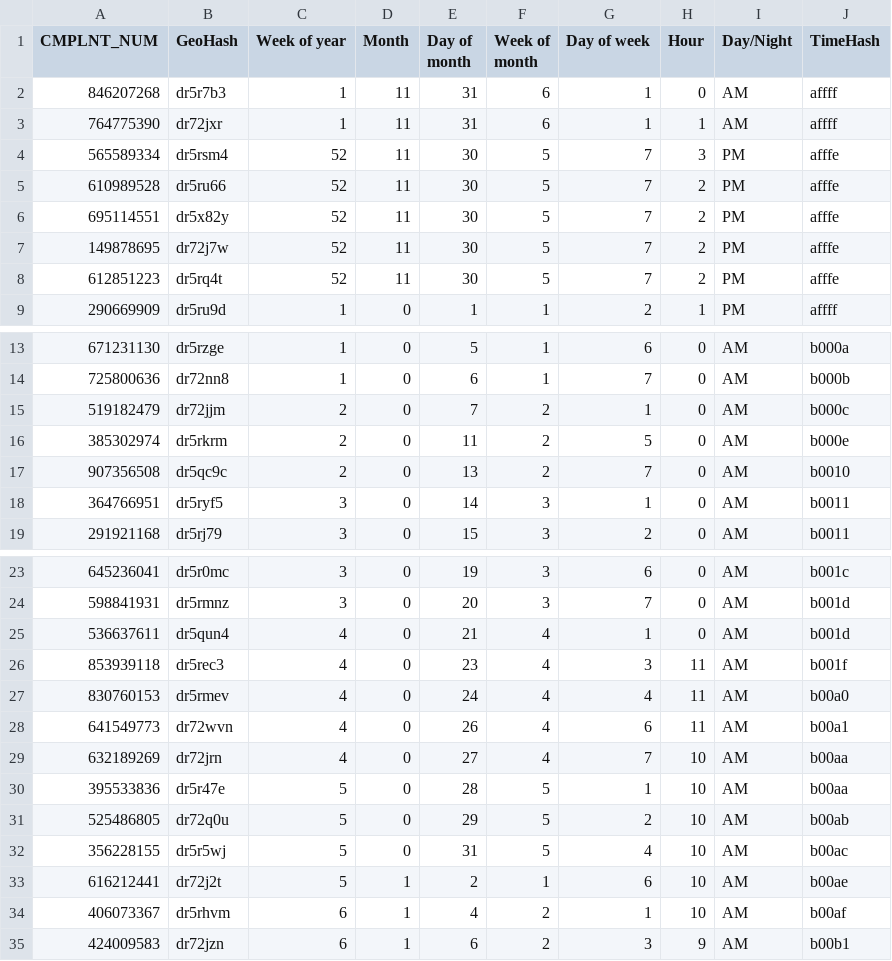
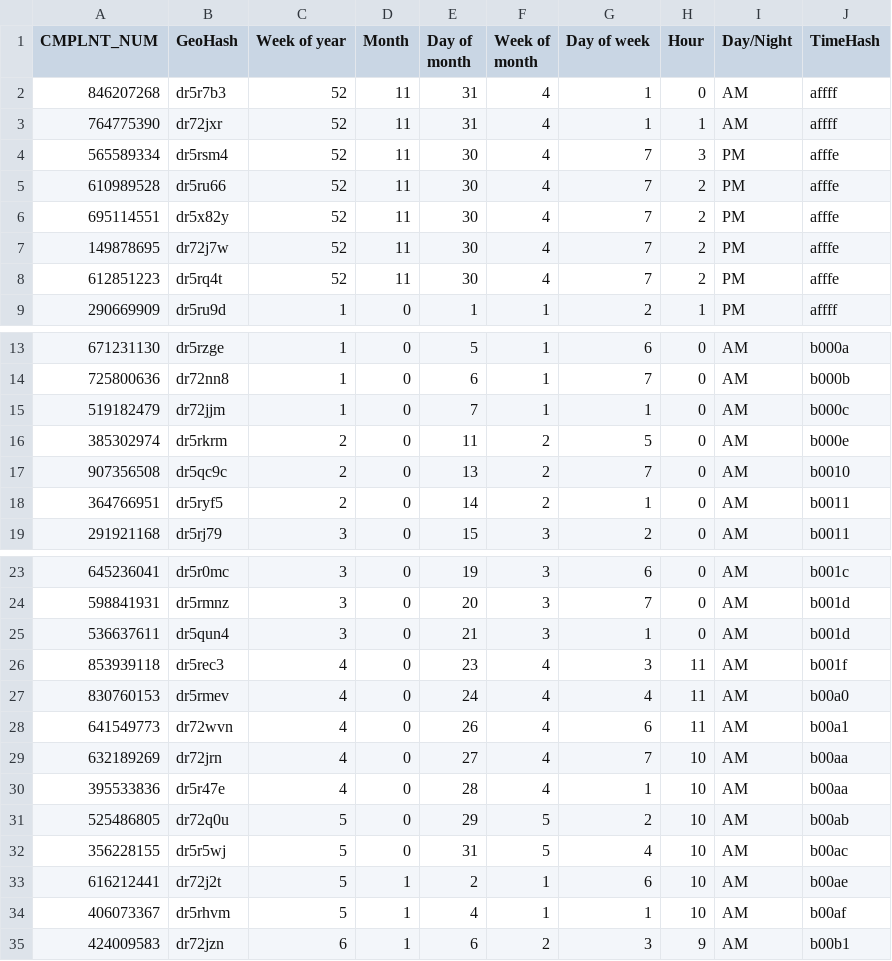
Before and after one commit to Soussi-Aymen/outlier-detection-algorithm-using-spark, a CSV file: bin/data/out/updatenewyork.csv, drawn as a sheet; only a part is shown, gaps mark what is left out; the diff covers the shown part only.

Commit message:
fixing week of year and week of month

```diff
--- a/bin/data/out/updatenewyork.csv
+++ b/bin/data/out/updatenewyork.csv
@@ -1,9 +1,9 @@
 CMPLNT_NUM,GeoHash,Week of year,Month,Day of month,Week of month,Day of week,Hour,Day/Night,TimeHash
-846207268,dr5r7b3,1,11,31,6,1,0,AM,affff
-764775390,dr72jxr,1,11,31,6,1,1,AM,affff
-565589334,dr5rsm4,52,11,30,5,7,3,PM,afffe
-610989528,dr5ru66,52,11,30,5,7,2,PM,afffe
-695114551,dr5x82y,52,11,30,5,7,2,PM,afffe
-149878695,dr72j7w,52,11,30,5,7,2,PM,afffe
-612851223,dr5rq4t,52,11,30,5,7,2,PM,afffe
+846207268,dr5r7b3,52,11,31,4,1,0,AM,affff
+764775390,dr72jxr,52,11,31,4,1,1,AM,affff
+565589334,dr5rsm4,52,11,30,4,7,3,PM,afffe
+610989528,dr5ru66,52,11,30,4,7,2,PM,afffe
+695114551,dr5x82y,52,11,30,4,7,2,PM,afffe
+149878695,dr72j7w,52,11,30,4,7,2,PM,afffe
+612851223,dr5rq4t,52,11,30,4,7,2,PM,afffe
 290669909,dr5ru9d,1,0,1,1,2,1,PM,affff
@@ -14,6 +14,6 @@ CMPLNT_NUM,GeoHash,Week of year,Month,Day of month,Week of month,Day of week,Hou
 725800636,dr72nn8,1,0,6,1,7,0,AM,b000b
-519182479,dr72jjm,2,0,7,2,1,0,AM,b000c
+519182479,dr72jjm,1,0,7,1,1,0,AM,b000c
 385302974,dr5rkrm,2,0,11,2,5,0,AM,b000e
 907356508,dr5qc9c,2,0,13,2,7,0,AM,b0010
-364766951,dr5ryf5,3,0,14,3,1,0,AM,b0011
+364766951,dr5ryf5,2,0,14,2,1,0,AM,b0011
 291921168,dr5rj79,3,0,15,3,2,0,AM,b0011
@@ -24,3 +24,3 @@ CMPLNT_NUM,GeoHash,Week of year,Month,Day of month,Week of month,Day of week,Hou
 598841931,dr5rmnz,3,0,20,3,7,0,AM,b001d
-536637611,dr5qun4,4,0,21,4,1,0,AM,b001d
+536637611,dr5qun4,3,0,21,3,1,0,AM,b001d
 853939118,dr5rec3,4,0,23,4,3,11,AM,b001f
@@ -29,3 +29,3 @@ CMPLNT_NUM,GeoHash,Week of year,Month,Day of month,Week of month,Day of week,Hou
 632189269,dr72jrn,4,0,27,4,7,10,AM,b00aa
-395533836,dr5r47e,5,0,28,5,1,10,AM,b00aa
+395533836,dr5r47e,4,0,28,4,1,10,AM,b00aa
 525486805,dr72q0u,5,0,29,5,2,10,AM,b00ab
@@ -33,3 +33,3 @@ CMPLNT_NUM,GeoHash,Week of year,Month,Day of month,Week of month,Day of week,Hou
 616212441,dr72j2t,5,1,2,1,6,10,AM,b00ae
-406073367,dr5rhvm,6,1,4,2,1,10,AM,b00af
+406073367,dr5rhvm,5,1,4,1,1,10,AM,b00af
 424009583,dr72jzn,6,1,6,2,3,9,AM,b00b1
```
Also changed, not shown: 10 edited cells elsewhere in this file, src/data/out/updatenewyork.csv, 17 other files.
